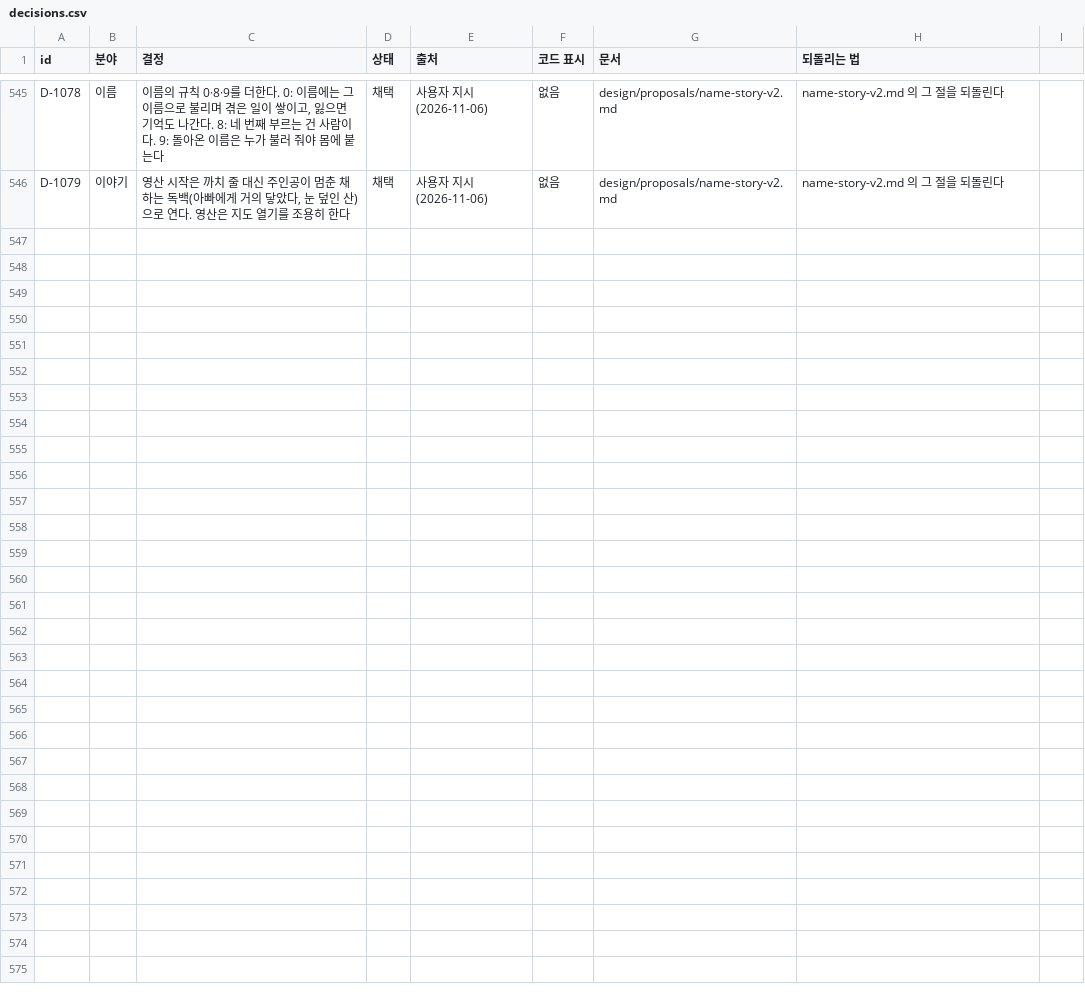
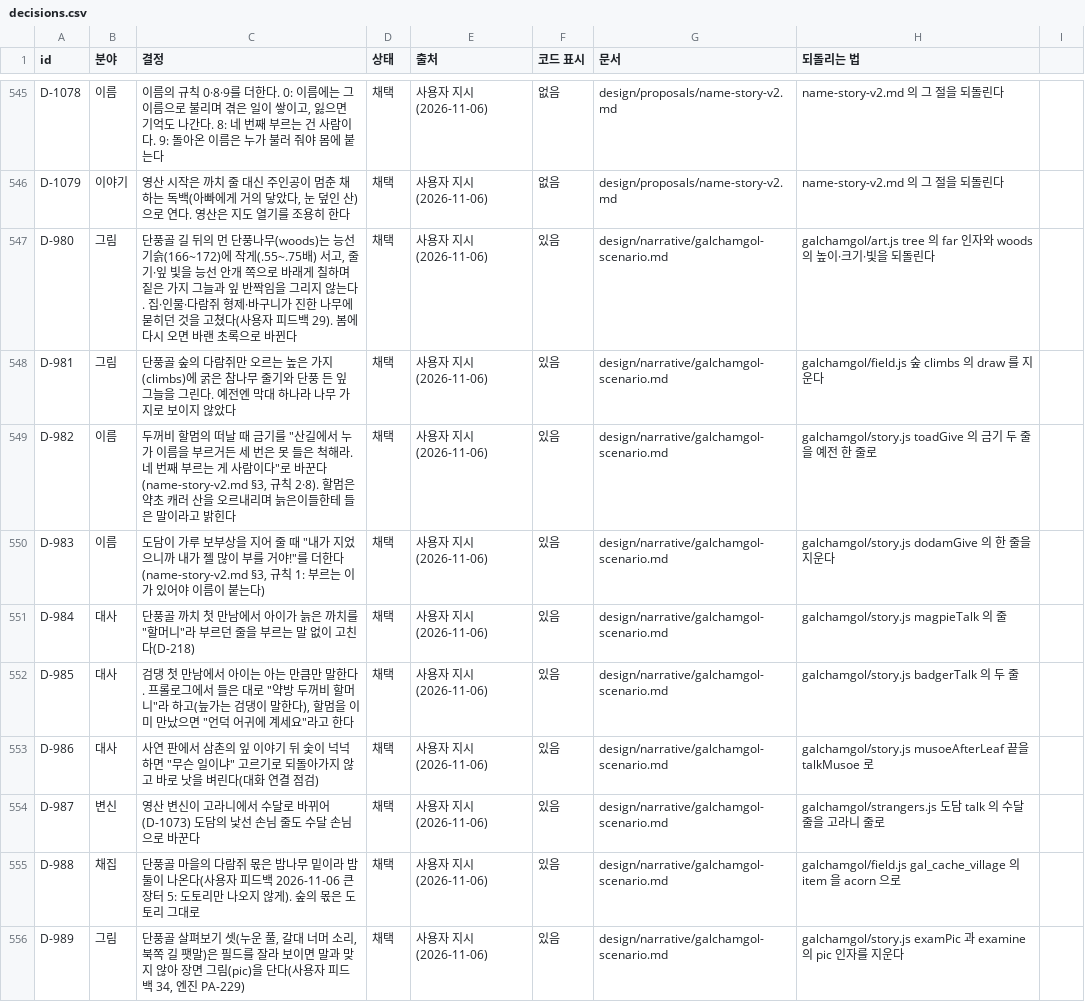
Before and after one commit to MATTTTJ/PACKOON, a CSV file: design/data/decisions.csv, drawn as a sheet; only a part is shown, gaps mark what is left out.

```diff
--- a/design/data/decisions.csv
+++ b/design/data/decisions.csv
@@ -546 +546,11 @@ D-1078,이름,"이름의 규칙 0·8·9를 더한다. 0: 이름에는 그 이름
 D-1079,이야기,"영산 시작은 까치 줄 대신 주인공이 멈춘 채 하는 독백(아빠에게 거의 닿았다, 눈 덮인 산)으로 연다. 영산은 지도 열기를 조용히 한다",채택,사용자 지시(2026-11-06),없음,design/proposals/name-story-v2.md,name-story-v2.md 의 그 절을 되돌린다
+D-980,그림,"단풍골 길 뒤의 먼 단풍나무(woods)는 능선 기슭(166~172)에 작게(.55~.75배) 서고, 줄기·잎 빛을 능선 안개 쪽으로 바래게 칠하며 짙은 가지 그늘과 잎 반짝임을 그리지 않는다. 집·인물·다람쥐 형제·바구니가 진한 나무에 묻히던 것을 고쳤다(사용자 피드백 29). 봄에 다시 오면 바랜 초록으로 바뀐다",채택,사용자 지시(2026-11-06),있음,design/narrative/galchamgol-scenario.md,"galchamgol/art.js tree 의 far 인자와 woods 의 높이·크기·빛을 되돌린다"
+D-981,그림,"단풍골 숲의 다람쥐만 오르는 높은 가지(climbs)에 굵은 참나무 줄기와 단풍 든 잎 그늘을 그린다. 예전엔 막대 하나라 나무 가지로 보이지 않았다",채택,사용자 지시(2026-11-06),있음,design/narrative/galchamgol-scenario.md,"galchamgol/field.js 숲 climbs 의 draw 를 지운다"
+D-982,이름,"두꺼비 할멈의 떠날 때 금기를 ""산길에서 누가 이름을 부르거든 세 번은 못 들은 척해라. 네 번째 부르는 게 사람이다""로 바꾼다(name-story-v2.md §3, 규칙 2·8). 할멈은 약초 캐러 산을 오르내리며 늙은이들한테 들은 말이라고 밝힌다",채택,사용자 지시(2026-11-06),있음,design/narrative/galchamgol-scenario.md,"galchamgol/story.js toadGive 의 금기 두 줄을 예전 한 줄로"
+D-983,이름,"도담이 가루 보부상을 지어 줄 때 ""내가 지었으니까 내가 젤 많이 부를 거야!""를 더한다(name-story-v2.md §3, 규칙 1: 부르는 이가 있어야 이름이 붙는다)",채택,사용자 지시(2026-11-06),있음,design/narrative/galchamgol-scenario.md,"galchamgol/story.js dodamGive 의 한 줄을 지운다"
+D-984,대사,"단풍골 까치 첫 만남에서 아이가 늙은 까치를 ""할머니""라 부르던 줄을 부르는 말 없이 고친다(D-218)",채택,사용자 지시(2026-11-06),있음,design/narrative/galchamgol-scenario.md,"galchamgol/story.js magpieTalk 의 줄"
+D-985,대사,"검댕 첫 만남에서 아이는 아는 만큼만 말한다. 프롤로그에서 들은 대로 ""약방 두꺼비 할머니""라 하고(늪가는 검댕이 말한다), 할멈을 이미 만났으면 ""언덕 어귀에 계세요""라고 한다",채택,사용자 지시(2026-11-06),있음,design/narrative/galchamgol-scenario.md,"galchamgol/story.js badgerTalk 의 두 줄"
+D-986,대사,"사연 판에서 삼촌의 잎 이야기 뒤 숯이 넉넉하면 ""무슨 일이냐"" 고르기로 되돌아가지 않고 바로 낫을 벼린다(대화 연결 점검)",채택,사용자 지시(2026-11-06),있음,design/narrative/galchamgol-scenario.md,"galchamgol/story.js musoeAfterLeaf 끝을 talkMusoe 로"
+D-987,변신,"영산 변신이 고라니에서 수달로 바뀌어(D-1073) 도담의 낯선 손님 줄도 수달 손님으로 바꾼다",채택,사용자 지시(2026-11-06),있음,design/narrative/galchamgol-scenario.md,"galchamgol/strangers.js 도담 talk 의 수달 줄을 고라니 줄로"
+D-988,채집,"단풍골 마을의 다람쥐 몫은 밤나무 밑이라 밤 둘이 나온다(사용자 피드백 2026-11-06 큰 장터 5: 도토리만 나오지 않게). 숲의 몫은 도토리 그대로",채택,사용자 지시(2026-11-06),있음,design/narrative/galchamgol-scenario.md,"galchamgol/field.js gal_cache_village 의 item 을 acorn 으로"
+D-989,그림,"단풍골 살펴보기 셋(누운 풀, 갈대 너머 소리, 북쪽 길 팻말)은 필드를 잘라 보이면 말과 맞지 않아 장면 그림(pic)을 단다(사용자 피드백 34, 엔진 PA-229)",채택,사용자 지시(2026-11-06),있음,design/narrative/galchamgol-scenario.md,"galchamgol/story.js examPic 과 examine 의 pic 인자를 지운다"
```
Also changed, not shown: 5 other files.
